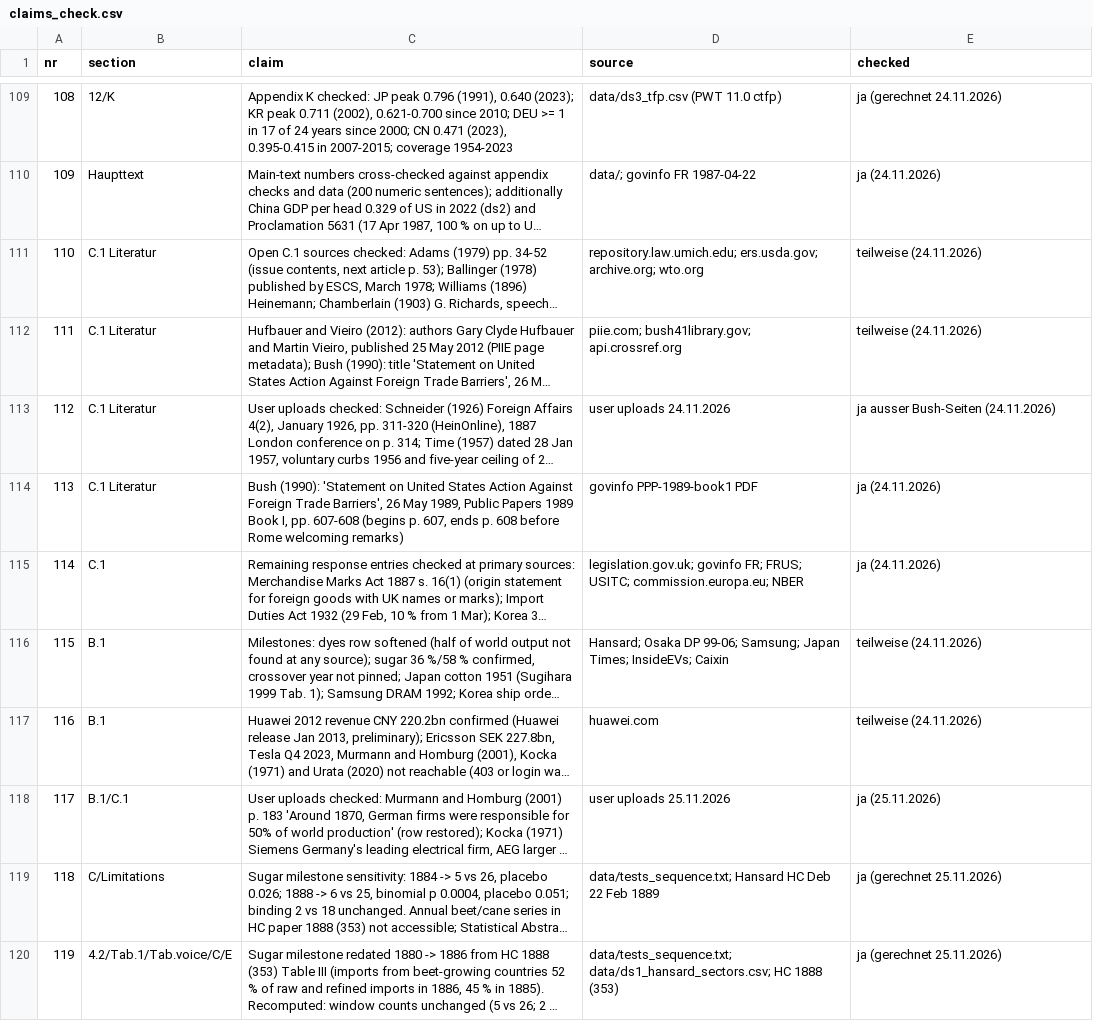
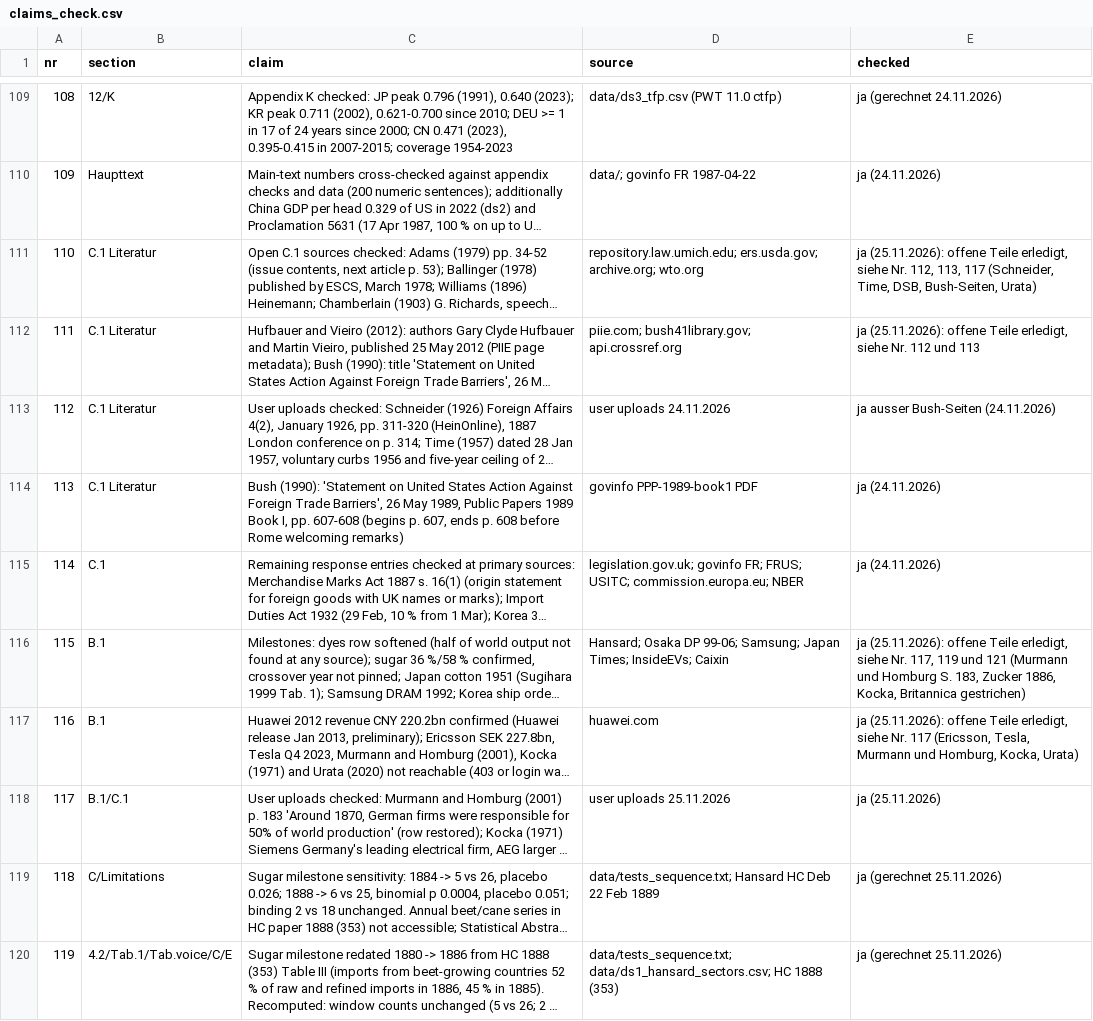
Before and after one commit to wfhungerland/AMNESIA, a CSV file: manuscript/claims_check.csv, drawn as a sheet; only a part is shown, gaps mark what is left out; long unchanged cells end in …; the diff names each change by its address in the sheet, - before the commit and + after, or states it on an @@ line.

```diff
--- a/manuscript/claims_check.csv
+++ b/manuscript/claims_check.csv
-E111 (checked): teilweise (24.11.2026)
+E111 (checked): ja (25.11.2026): offene Teile erledigt, siehe Nr. 112, 113, 117 (Schneider, Time, DSB, Bush-Seiten, Urata)
-E112 (checked): teilweise (24.11.2026)
+E112 (checked): ja (25.11.2026): offene Teile erledigt, siehe Nr. 112 und 113
-E116 (checked): teilweise (24.11.2026)
+E116 (checked): ja (25.11.2026): offene Teile erledigt, siehe Nr. 117, 119 und 121 (Murmann und Homburg S. 183, Zucker 1886, Kocka, Britannica gestrichen)
-E117 (checked): teilweise (24.11.2026)
+E117 (checked): ja (25.11.2026): offene Teile erledigt, siehe Nr. 117 (Ericsson, Tesla, Murmann und Homburg, Kocka, Urata)
```
Also changed, not shown: data/ds1_milestones.csv.
